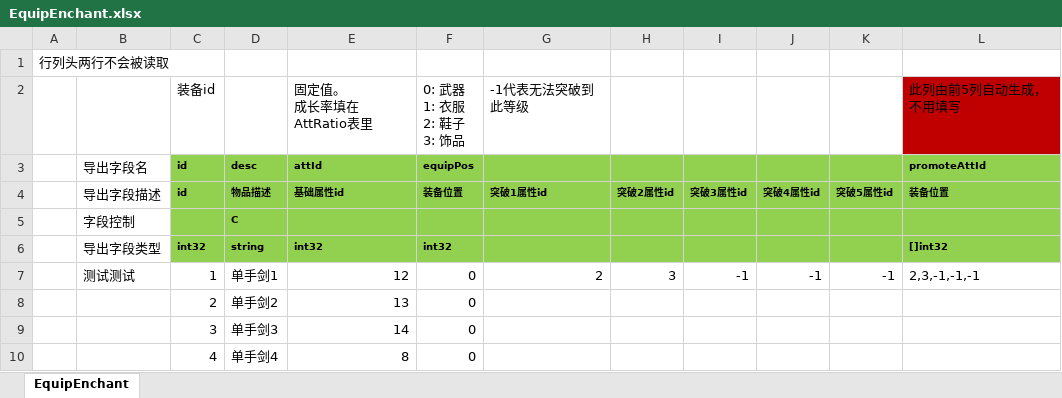
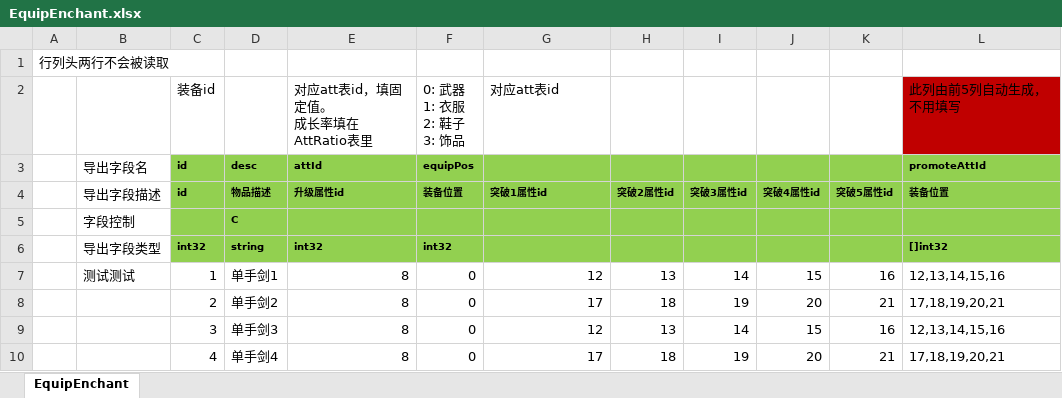
Before and after one commit to east-eden/excel, an Excel workbook: global/EquipEnchant.xlsx, sheet EquipEnchant, drawn as a sheet; only a part is shown; values as stored, in another font and other column widths than the file's, no borders; ↵ is a line break in a cell; the diff covers the shown part only; the diff names each change by its address in the sheet, - before the commit and + after, or states it on an @@ line.

```diff
--- a/global/EquipEnchant.xlsx (sheet EquipEnchant)
+++ b/global/EquipEnchant.xlsx (sheet EquipEnchant)
-E2: 固定值。 ↵ 成长率填在AttRatio表里
+E2: 对应att表id，填固定值。 ↵ 成长率填在AttRatio表里
-G2: -1代表无法突破到此等级
+G2: 对应att表id
-E4: 基础属性id
+E4: 升级属性id
-E7: 12
+E7: 8
-G7: 2
+G7: 12
-H7: 3
+H7: 13
-I7: -1
+I7: 14
-J7: -1
+J7: 15
-K7: -1
+K7: 16
-L7: 2,3,-1,-1,-1
+L7: 12,13,14,15,16
-E8: 13
+E8: 8
-G8: (empty)
+G8: 17
-H8: (empty)
+H8: 18
-I8: (empty)
+I8: 19
-J8: (empty)
+J8: 20
-K8: (empty)
+K8: 21
-L8: (empty)
+L8: 17,18,19,20,21
-E9: 14
+E9: 8
-G9: (empty)
+G9: 12
-H9: (empty)
+H9: 13
-I9: (empty)
+I9: 14
-J9: (empty)
+J9: 15
-K9: (empty)
+K9: 16
-L9: (empty)
+L9: 12,13,14,15,16
-G10: (empty)
+G10: 17
-H10: (empty)
+H10: 18
-I10: (empty)
+I10: 19
-J10: (empty)
+J10: 20
-K10: (empty)
+K10: 21
-L10: (empty)
+L10: 17,18,19,20,21
```
Also changed, not shown: 584 edited cells elsewhere in this sheet, global/Att.xlsx.
